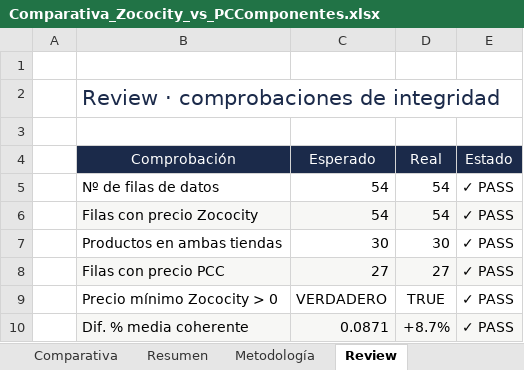
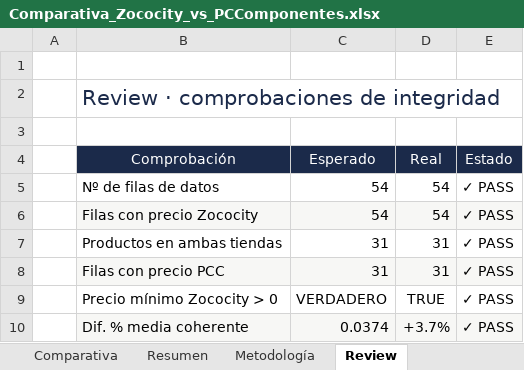
Before and after one commit to DilesZ/zocopcc, an Excel workbook: download/Comparativa_Zococity_vs_PCComponentes.xlsx, sheet Review, drawn as a sheet; values as stored, in another font and other column widths than the file's, no borders; the diff names each change by its address in the sheet, - before the commit and + after, or states it on an @@ line.

```diff
--- a/download/Comparativa_Zococity_vs_PCComponentes.xlsx (sheet Review)
+++ b/download/Comparativa_Zococity_vs_PCComponentes.xlsx (sheet Review)
-C7 (Esperado): 30
+C7 (Esperado): 31
-D7 (Real): 30
+D7 (Real): 31
-C8 (Esperado): 27
+C8 (Esperado): 31
-D8 (Real): 27
+D8 (Real): 31
-C10 (Esperado): 0.0871
+C10 (Esperado): 0.0374
-D10 (Real): +8.7%
+D10 (Real): +3.7%
```
Also changed, not shown: sheet Comparativa, sheet Resumen, sheet Metodología, 16 other files.
